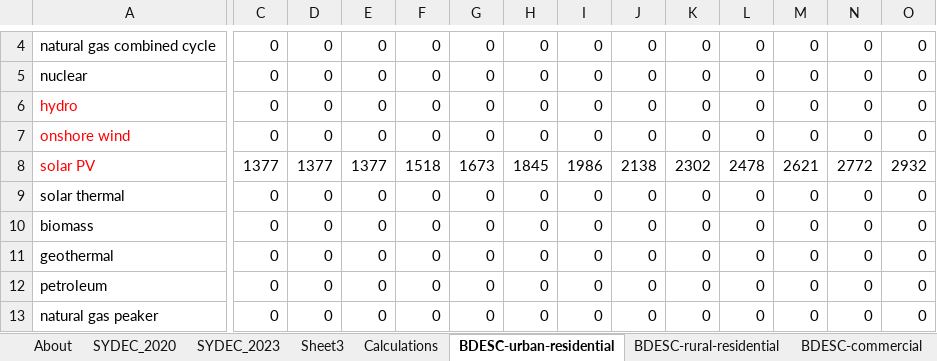
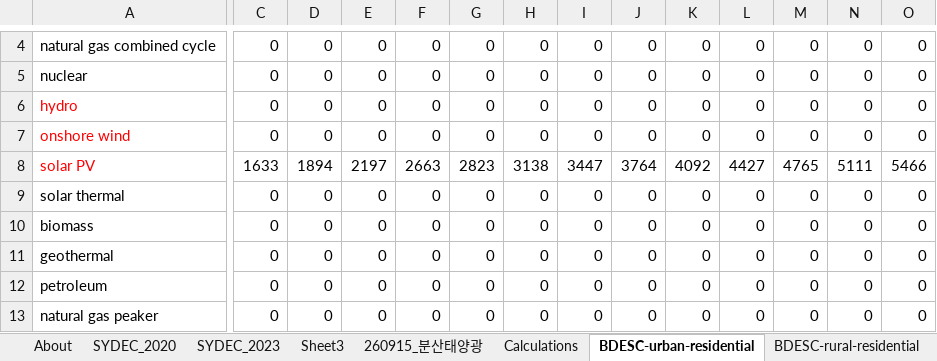
Before and after one commit to EnergyInnovation/eps-southkorea, an Excel workbook: InputData/bldgs/BDESC/BAU Distribued Electricity Source Capacities.xlsx, sheet BDESC-urban-residential, drawn as a sheet; only a part is shown, gaps mark what is left out; values as stored, in another font and other column widths than the file's, no borders; the diff covers the shown part only; the diff names each change by its address in the sheet, - before the commit and + after, or states it on an @@ line.

```diff
--- a/InputData/bldgs/BDESC/BAU Distribued Electricity Source Capacities.xlsx (sheet BDESC-urban-residential)
+++ b/InputData/bldgs/BDESC/BAU Distribued Electricity Source Capacities.xlsx (sheet BDESC-urban-residential)
+sheet tab: 260915_분산태양광
-C8: 1377
+C8: 1633
-D8: 1377
+D8: 1894
-E8: 1377
+E8: 2197
-F8: 1518
+F8: 2663
-G8: 1673
+G8: 2823
-H8: 1845
+H8: 3138
-I8: 1986
+I8: 3447
-J8: 2138
+J8: 3764
-K8: 2302
+K8: 4092
-L8: 2478
+L8: 4427
-M8: 2621
+M8: 4765
-N8: 2772
+N8: 5111
-O8: 2932
+O8: 5466
```
Also changed, not shown: 17 edited cells elsewhere in this sheet, sheet Calculations, sheet BDESC-rural-residential, sheet BDESC-commercial, sheet About, charts or pictures, InputData/elec/BPMCCS/BAU Pol Mandated Cap Const Sched.xlsx, InputData/elec/BRPSDbS/BAU RPS Data by Subregion.xlsx, 4 other files.
